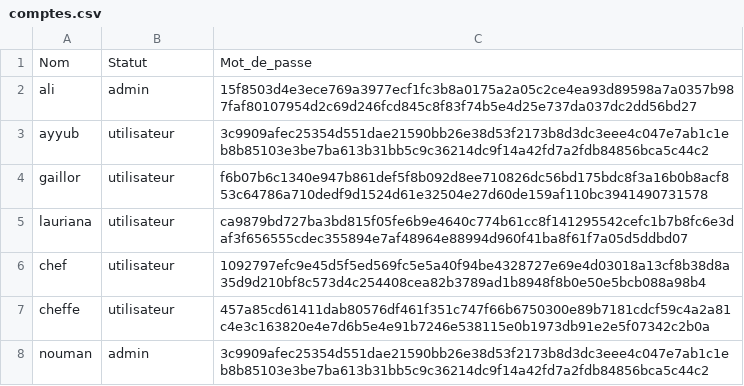
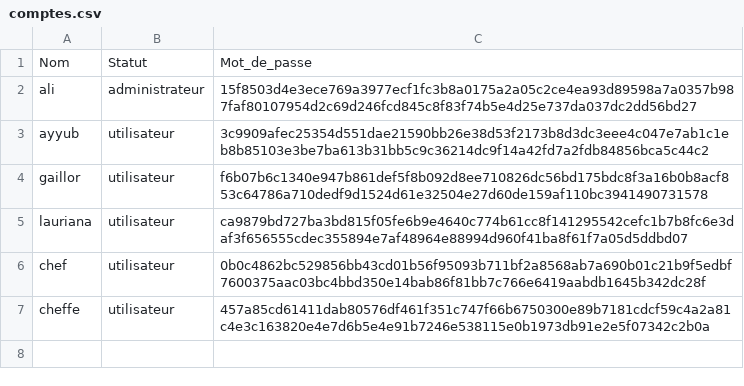
Before and after one commit to abasse-ali/annuaire-partage, a CSV file: donnee_serveur/comptes.csv, drawn as a sheet.

Commit message:
Ajout de la fonction Modifier_Compte(), pas encore opérationnel

```diff
--- a/donnee_serveur/comptes.csv
+++ b/donnee_serveur/comptes.csv
@@ -1,3 +1,3 @@
 Nom,Statut,Mot_de_passe
-ali,admin,15f8503d4e3ece769a3977ecf1fc3b8a0175a2a05c2ce4ea93d89598a7a0357b987faf80107954d2c69d246fcd845c8f83f74b5e4d25e737da037dc2dd56bd27
+ali,administrateur,15f8503d4e3ece769a3977ecf1fc3b8a0175a2a05c2ce4ea93d89598a7a0357b987faf80107954d2c69d246fcd845c8f83f74b5e4d25e737da037dc2dd56bd27
 ayyub,utilisateur,3c9909afec25354d551dae21590bb26e38d53f2173b8d3dc3eee4c047e7ab1c1eb8b85103e3be7ba613b31bb5c9c36214dc9f14a42fd7a2fdb84856bca5c44c2
@@ -5,4 +5,3 @@ gaillor,utilisateur,f6b07b6c1340e947b861def5f8b092d8ee710826dc56bd175bdc8f3a16b0
 lauriana,utilisateur,ca9879bd727ba3bd815f05fe6b9e4640c774b61cc8f141295542cefc1b7b8fc6e3daf3f656555cdec355894e7af48964e88994d960f41ba8f61f7a05d5ddbd07
-chef,utilisateur,1092797efc9e45d5f5ed569fc5e5a40f94be4328727e69e4d03018a13cf8b38d8a35d9d210bf8c573d4c254408cea82b3789ad1b8948f8b0e50e5bcb088a98b4
+chef,utilisateur,0b0c4862bc529856bb43cd01b56f95093b711bf2a8568ab7a690b01c21b9f5edbf7600375aac03bc4bbd350e14bab86f81bb7c766e6419aabdb1645b342dc28f
 cheffe,utilisateur,457a85cd61411dab80576df461f351c747f66b6750300e89b7181cdcf59c4a2a81c4e3c163820e4e7d6b5e4e91b7246e538115e0b1973db91e2e5f07342c2b0a
-nouman,admin,3c9909afec25354d551dae21590bb26e38d53f2173b8d3dc3eee4c047e7ab1c1eb8b85103e3be7ba613b31bb5c9c36214dc9f14a42fd7a2fdb84856bca5c44c2
```
Also changed, not shown: donnee_serveur/annuaires/annuaire_ali.csv, 6 other files.
